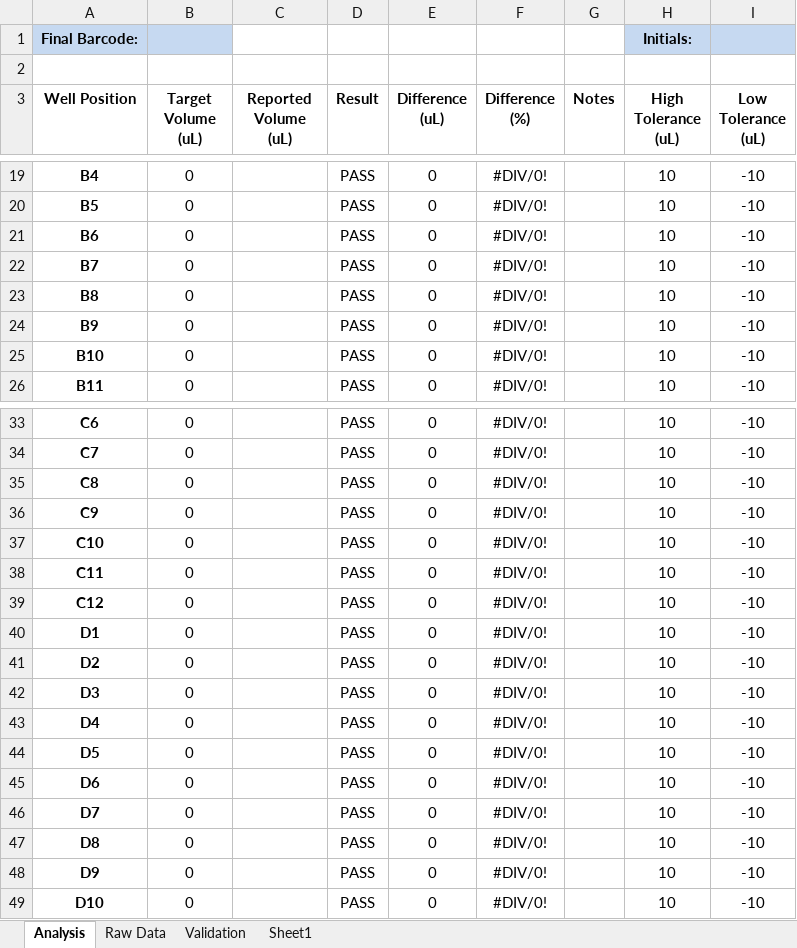
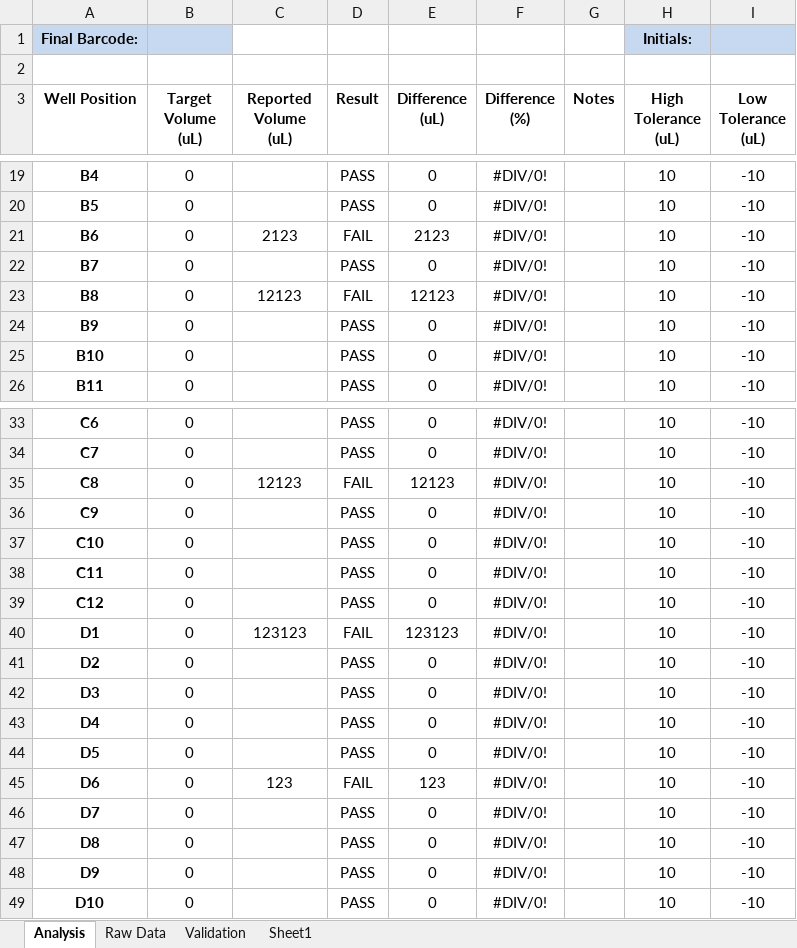
Before and after one commit to whitedann/vCheck, an Excel workbook: src/main/resources/assets/template.xlsx, sheet Analysis, drawn as a sheet; only a part is shown, gaps mark what is left out; values as stored, in another font and other column widths than the file's, no borders; conditional formats not drawn; the diff names each change by its address in the sheet, - before the commit and + after, or states it on an @@ line.

Commit message:
linked well colors to excel pass/fail statuses

```diff
--- a/src/main/resources/assets/template.xlsx (sheet Analysis)
+++ b/src/main/resources/assets/template.xlsx (sheet Analysis)
-C21 (Reported Volume (uL)): (empty)
+C21 (Reported Volume (uL)): 2123
-D21 (Result): PASS
+D21 (Result): FAIL
-E21 (Difference (uL)): 0
+E21 (Difference (uL)): 2123
-C23 (Reported Volume (uL)): (empty)
+C23 (Reported Volume (uL)): 12123
-D23 (Result): PASS
+D23 (Result): FAIL
-E23 (Difference (uL)): 0
+E23 (Difference (uL)): 12123
-C35 (Reported Volume (uL)): (empty)
+C35 (Reported Volume (uL)): 12123
-D35 (Result): PASS
+D35 (Result): FAIL
-E35 (Difference (uL)): 0
+E35 (Difference (uL)): 12123
-C40 (Reported Volume (uL)): (empty)
+C40 (Reported Volume (uL)): 123123
-D40 (Result): PASS
+D40 (Result): FAIL
-E40 (Difference (uL)): 0
+E40 (Difference (uL)): 123123
-C45 (Reported Volume (uL)): (empty)
+C45 (Reported Volume (uL)): 123
-D45 (Result): PASS
+D45 (Result): FAIL
-E45 (Difference (uL)): 0
+E45 (Difference (uL)): 123
```
Also changed, not shown: target/classes/assets/template.xlsx, 19 other files.
